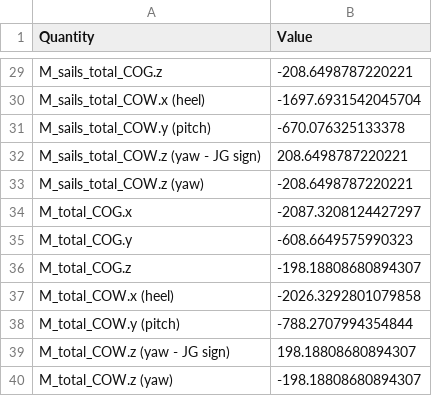
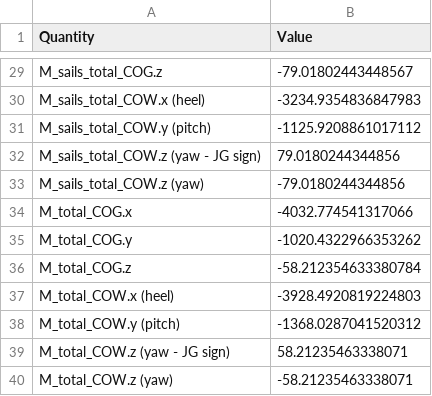
Before and after one commit to orgSailingVLM/pySailingVLM, a CSV file: tests_VLM/InputFiles/expected_df_integrals.csv, drawn as a sheet; only a part is shown, gaps mark what is left out; the diff covers the shown part only; the diff names each change by its address in the sheet, - before the commit and + after, or states it on an @@ line.

```diff
--- a/tests_VLM/InputFiles/expected_df_integrals.csv
+++ b/tests_VLM/InputFiles/expected_df_integrals.csv
-B29 (Value): -208.6498787220221
+B29 (Value): -79.01802443448567
-B30 (Value): -1697.6931542045704
+B30 (Value): -3234.9354836847983
-B31 (Value): -670.076325133378
+B31 (Value): -1125.9208861017112
-B32 (Value): 208.6498787220221
+B32 (Value): 79.0180244344856
-B33 (Value): -208.6498787220221
+B33 (Value): -79.0180244344856
-B34 (Value): -2087.3208124427297
+B34 (Value): -4032.774541317066
-B35 (Value): -608.6649575990323
+B35 (Value): -1020.4322966353262
-B36 (Value): -198.18808680894307
+B36 (Value): -58.212354633380784
-B37 (Value): -2026.3292801079858
+B37 (Value): -3928.4920819224803
-B38 (Value): -788.2707994354844
+B38 (Value): -1368.0287041520312
-B39 (Value): 198.18808680894307
+B39 (Value): 58.21235463338071
-B40 (Value): -198.18808680894307
+B40 (Value): -58.21235463338071
```
Also changed, not shown: 27 edited cells elsewhere in this file, 12 other files.
